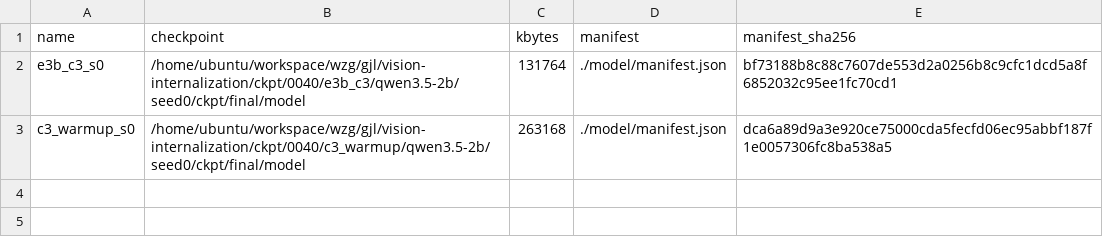
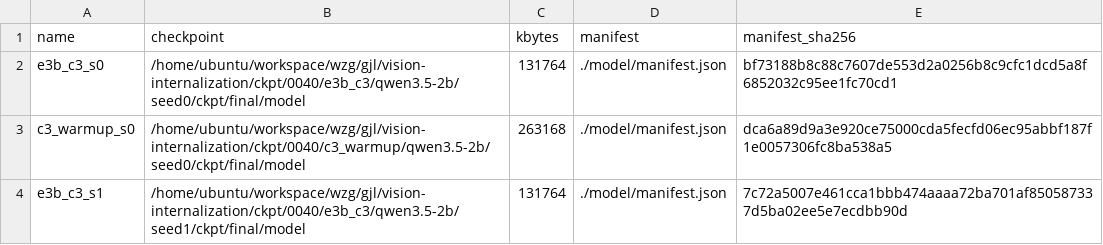
Before and after one commit to junli-gong/vision-internalization, a TSV file: experiments/E3/0040_e3b_c3_2b/ckpt_ledger.tsv, drawn as a sheet; the diff names each change by its address in the sheet, - before the commit and + after, or states it on an @@ line.

```diff
--- a/experiments/E3/0040_e3b_c3_2b/ckpt_ledger.tsv
+++ b/experiments/E3/0040_e3b_c3_2b/ckpt_ledger.tsv
+row 4: e3b_c3_s1 | /home/ubuntu/workspace/wzg/gjl/vision-internalization/ckpt/0040/e3b_c3/qwen3.5-2b/seed1/ckpt/final/model | 131764 | ./model/manifest.json | 7c72a5007e461cca1bbb474aaaa72ba701af850587337d5ba02ee5e7ecdbb90d
```
Also changed, not shown: 28 other files.
